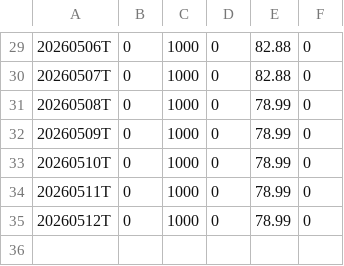
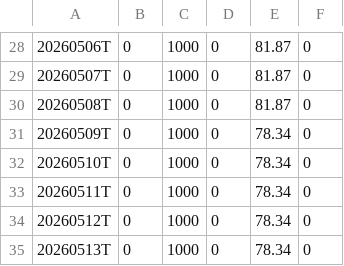
Before and after one commit to OzanTM/RS-LG, a CSV file: output/RSRATING_SECTORS.csv, drawn as a sheet; only a part is shown, gaps mark what is left out; the diff covers the shown part only.

```diff
--- a/output/RSRATING_SECTORS.csv
+++ b/output/RSRATING_SECTORS.csv
@@ -29,7 +28,8 @@
-20260506T,0,1000,0,82.88,0
-20260507T,0,1000,0,82.88,0
-20260508T,0,1000,0,78.99,0
-20260509T,0,1000,0,78.99,0
-20260510T,0,1000,0,78.99,0
-20260511T,0,1000,0,78.99,0
-20260512T,0,1000,0,78.99,0
+20260506T,0,1000,0,81.87,0
+20260507T,0,1000,0,81.87,0
+20260508T,0,1000,0,81.87,0
+20260509T,0,1000,0,78.34,0
+20260510T,0,1000,0,78.34,0
+20260511T,0,1000,0,78.34,0
+20260512T,0,1000,0,78.34,0
+20260513T,0,1000,0,78.34,0
```
Also changed, not shown: 1 removed row and 27 edited cells elsewhere in this file, output/RSRATING_SECTORS_combo.csv, output/rs_stocks.csv, 11 other files.
